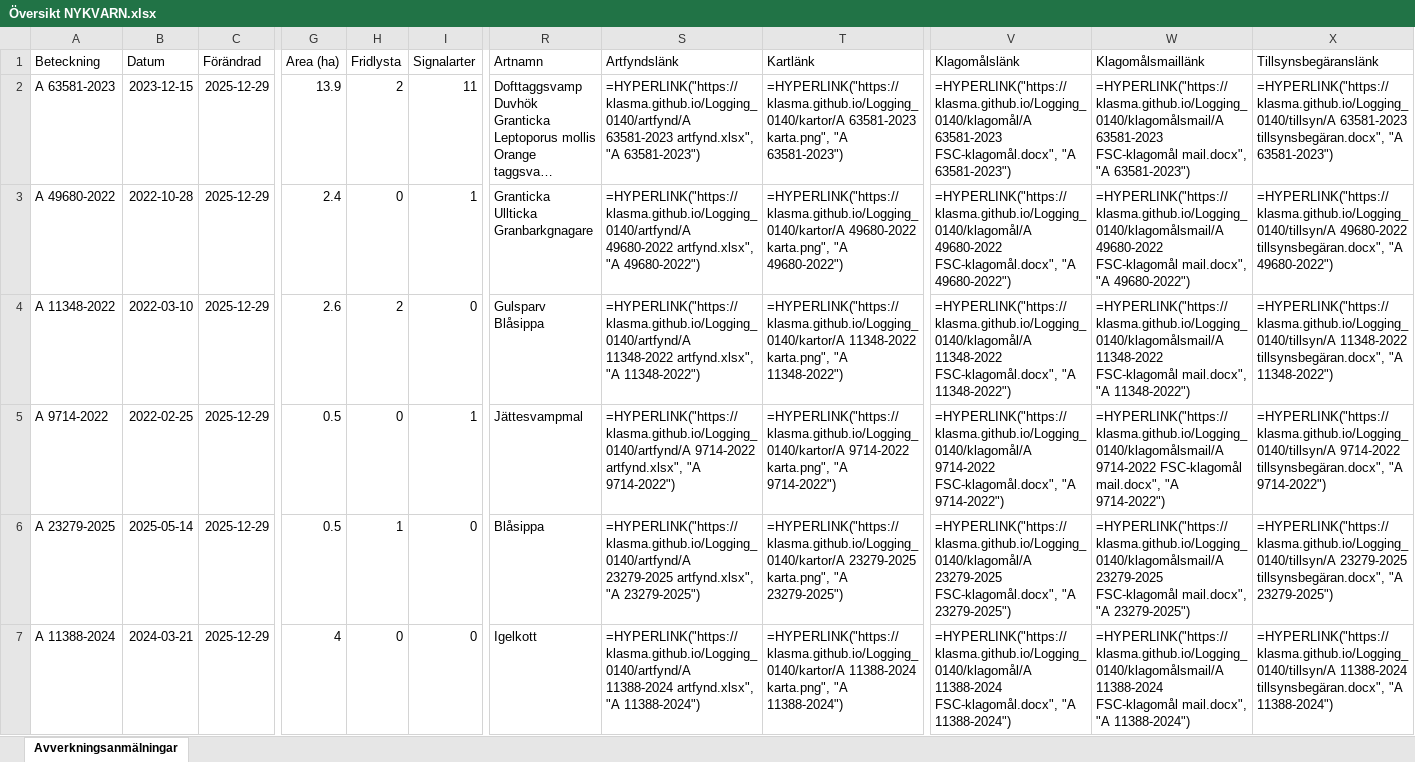
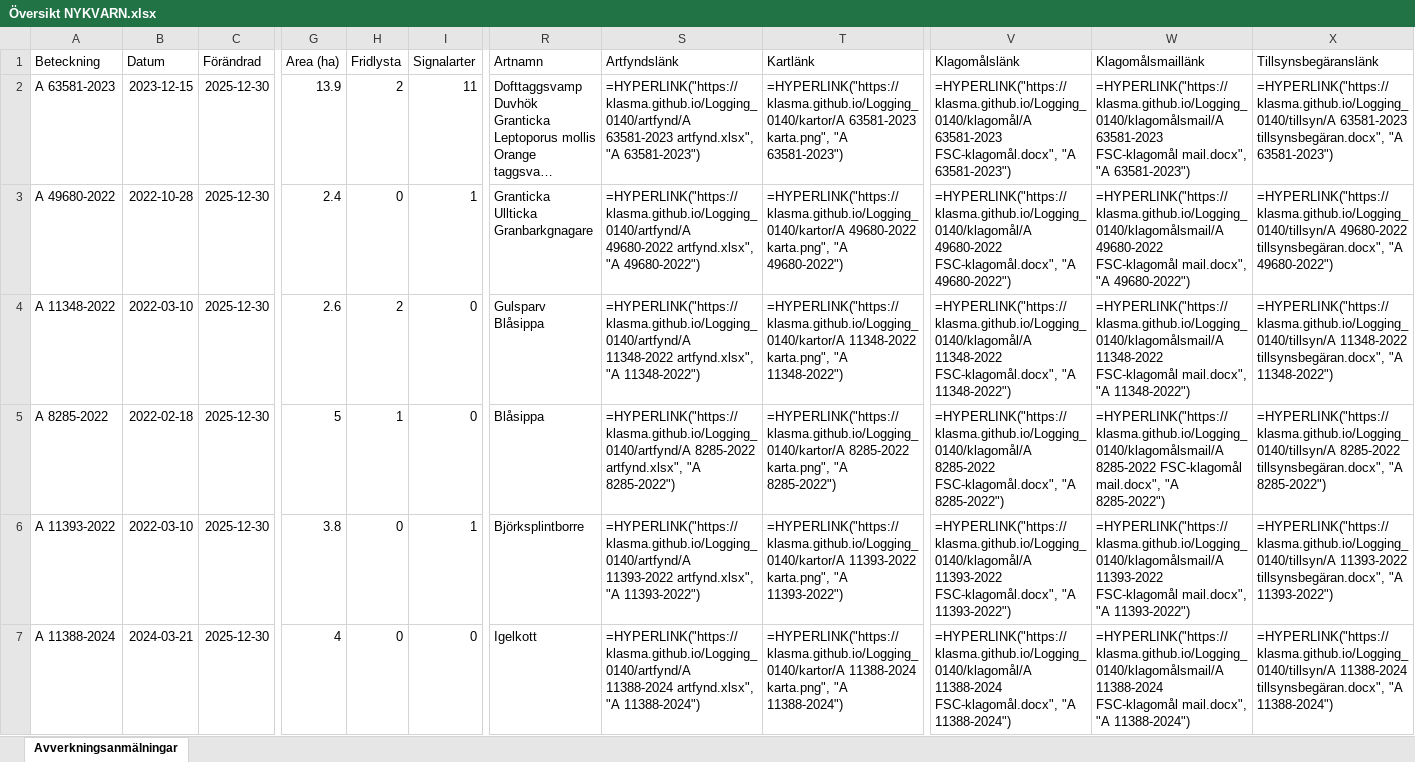
Before and after one commit to klasma/Logging_0140, an Excel workbook: Översikt NYKVARN.xlsx, sheet Avverkningsanmälningar, drawn as a sheet; only a part is shown, gaps mark what is left out; long unchanged cells end in …; values as stored, in another font and other column widths than the file's, no borders; formulas without a stored value are shown as written; the diff covers the shown part only; the diff names each change by its address in the sheet, - before the commit and + after, or states it on an @@ line.

```diff
--- a/Översikt NYKVARN.xlsx (sheet Avverkningsanmälningar)
+++ b/Översikt NYKVARN.xlsx (sheet Avverkningsanmälningar)
-C2:C7 (Förändrad): 2025-12-29
+C2:C7 (Förändrad): 2025-12-30
-A5 (Beteckning): A 9714-2022
+A5 (Beteckning): A 8285-2022
-B5 (Datum): 2022-02-25
+B5 (Datum): 2022-02-18
-G5 (Area (ha)): 0.5
+G5 (Area (ha)): 5
-H5 (Fridlysta): 0
+H5 (Fridlysta): 1
-I5 (Signalarter): 1
+I5 (Signalarter): 0
-R5 (Artnamn): Jättesvampmal
+R5 (Artnamn): Blåsippa
-S5 (Artfyndslänk): =HYPERLINK("https://klasma.github.io/Logging_0140/artfynd/A 9714-2022 artfynd.xlsx", "A 9714-2022")
+S5 (Artfyndslänk): =HYPERLINK("https://klasma.github.io/Logging_0140/artfynd/A 8285-2022 artfynd.xlsx", "A 8285-2022")
-T5 (Kartlänk): =HYPERLINK("https://klasma.github.io/Logging_0140/kartor/A 9714-2022 karta.png", "A 9714-2022")
+T5 (Kartlänk): =HYPERLINK("https://klasma.github.io/Logging_0140/kartor/A 8285-2022 karta.png", "A 8285-2022")
-V5 (Klagomålslänk): =HYPERLINK("https://klasma.github.io/Logging_0140/klagomål/A 9714-2022 FSC-klagomål.docx", "A 9714-2022")
+V5 (Klagomålslänk): =HYPERLINK("https://klasma.github.io/Logging_0140/klagomål/A 8285-2022 FSC-klagomål.docx", "A 8285-2022")
-W5 (Klagomålsmaillänk): =HYPERLINK("https://klasma.github.io/Logging_0140/klagomålsmail/A 9714-2022 FSC-klagomål mail.docx", "A 9714-2022")
+W5 (Klagomålsmaillänk): =HYPERLINK("https://klasma.github.io/Logging_0140/klagomålsmail/A 8285-2022 FSC-klagomål mail.docx", "A 8285-2022")
-X5 (Tillsynsbegäranslänk): =HYPERLINK("https://klasma.github.io/Logging_0140/tillsyn/A 9714-2022 tillsynsbegäran.docx", "A 9714-2022")
+X5 (Tillsynsbegäranslänk): =HYPERLINK("https://klasma.github.io/Logging_0140/tillsyn/A 8285-2022 tillsynsbegäran.docx", "A 8285-2022")
-A6 (Beteckning): A 23279-2025
+A6 (Beteckning): A 11393-2022
-B6 (Datum): 2025-05-14
+B6 (Datum): 2022-03-10
-G6 (Area (ha)): 0.5
+G6 (Area (ha)): 3.8
-H6 (Fridlysta): 1
+H6 (Fridlysta): 0
-I6 (Signalarter): 0
+I6 (Signalarter): 1
-R6 (Artnamn): Blåsippa
+R6 (Artnamn): Björksplintborre
-S6 (Artfyndslänk): =HYPERLINK("https://klasma.github.io/Logging_0140/artfynd/A 23279-2025 artfynd.xlsx", "A 23279-2025")
+S6 (Artfyndslänk): =HYPERLINK("https://klasma.github.io/Logging_0140/artfynd/A 11393-2022 artfynd.xlsx", "A 11393-2022")
-T6 (Kartlänk): =HYPERLINK("https://klasma.github.io/Logging_0140/kartor/A 23279-2025 karta.png", "A 23279-2025")
+T6 (Kartlänk): =HYPERLINK("https://klasma.github.io/Logging_0140/kartor/A 11393-2022 karta.png", "A 11393-2022")
-V6 (Klagomålslänk): =HYPERLINK("https://klasma.github.io/Logging_0140/klagomål/A 23279-2025 FSC-klagomål.docx", "A 23279-2025")
+V6 (Klagomålslänk): =HYPERLINK("https://klasma.github.io/Logging_0140/klagomål/A 11393-2022 FSC-klagomål.docx", "A 11393-2022")
-W6 (Klagomålsmaillänk): =HYPERLINK("https://klasma.github.io/Logging_0140/klagomålsmail/A 23279-2025 FSC-klagomål mail.docx", "A 23279-2025")
+W6 (Klagomålsmaillänk): =HYPERLINK("https://klasma.github.io/Logging_0140/klagomålsmail/A 11393-2022 FSC-klagomål mail.docx", "A 11393-2022")
-X6 (Tillsynsbegäranslänk): =HYPERLINK("https://klasma.github.io/Logging_0140/tillsyn/A 23279-2025 tillsynsbegäran.docx", "A 23279-2025")
+X6 (Tillsynsbegäranslänk): =HYPERLINK("https://klasma.github.io/Logging_0140/tillsyn/A 11393-2022 tillsynsbegäran.docx", "A 11393-2022")
```
Also changed, not shown: 322 edited cells elsewhere in this sheet, artfynd/A 11348-2022 artfynd.xlsx, artfynd/A 11393-2022 artfynd.xlsx, 52 other files.
